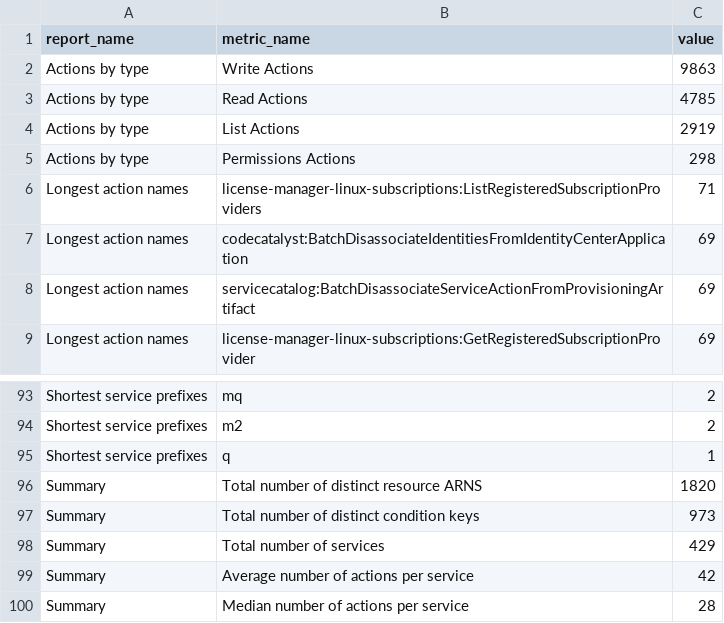
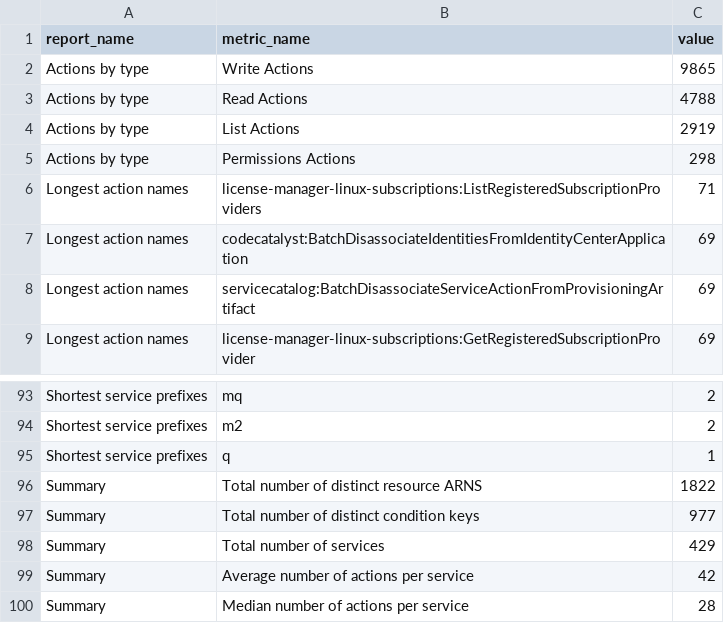
Before and after one commit to tobilg/aws-iam-data, a CSV file: data/csv/reports.csv, drawn as a sheet; only a part is shown, gaps mark what is left out.

```diff
--- a/data/csv/reports.csv
+++ b/data/csv/reports.csv
@@ -1,4 +1,4 @@
 report_name,metric_name,value
-Actions by type,Write Actions,9863
-Actions by type,Read Actions,4785
+Actions by type,Write Actions,9865
+Actions by type,Read Actions,4788
 Actions by type,List Actions,2919
@@ -95,4 +95,4 @@ Shortest service prefixes,m2,2
 Shortest service prefixes,q,1
-Summary,Total number of distinct resource ARNS,1820
-Summary,Total number of distinct condition keys,973
+Summary,Total number of distinct resource ARNS,1822
+Summary,Total number of distinct condition keys,977
 Summary,Total number of services,429
```
Also changed, not shown: data/csv/aws_actions_dependant_actions.csv, data/csv/aws_actions_resource_types.csv, 20 other files.
